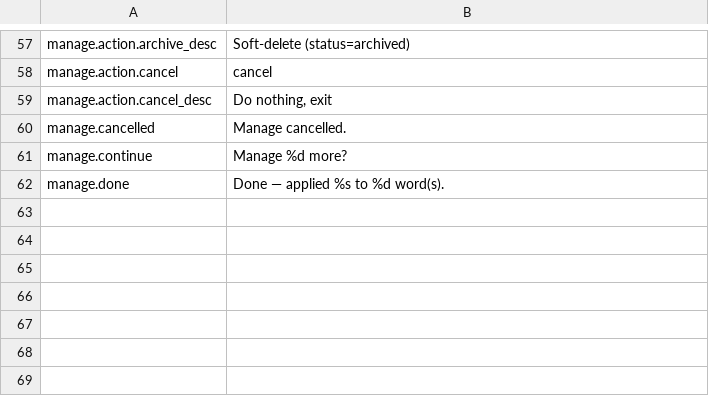
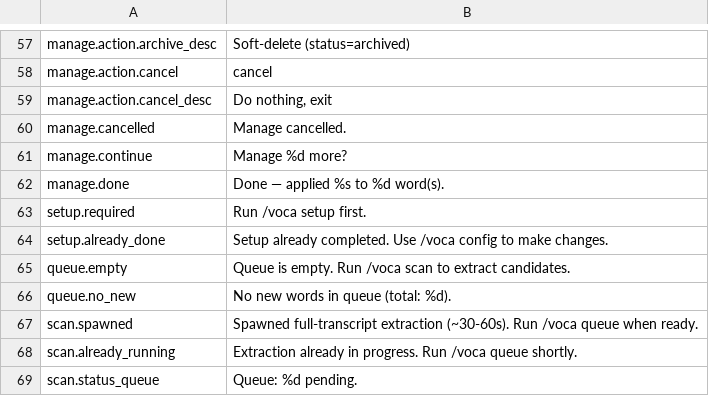
Before and after one commit to flame91/vocatrack, a TSV file: plugins/voca/messages/en.tsv, drawn as a sheet; only a part is shown, gaps mark what is left out; the diff names each change by its address in the sheet, - before the commit and + after, or states it on an @@ line.

```diff
--- a/plugins/voca/messages/en.tsv
+++ b/plugins/voca/messages/en.tsv
+row 63: setup.required | Run /voca setup first.
+row 64: setup.already_done | Setup already completed. Use /voca config to make changes.
+row 65: queue.empty | Queue is empty. Run /voca scan to extract candidates.
+row 66: queue.no_new | No new words in queue (total: %d).
+row 67: scan.spawned | Spawned full-transcript extraction (~30-60s). Run /voca queue when ready.
+row 68: scan.already_running | Extraction already in progress. Run /voca queue shortly.
+row 69: scan.status_queue | Queue: %d pending.
```
Also changed, not shown: plugins/voca/messages/ja.tsv, plugins/voca/messages/ko.tsv, 7 other files.
